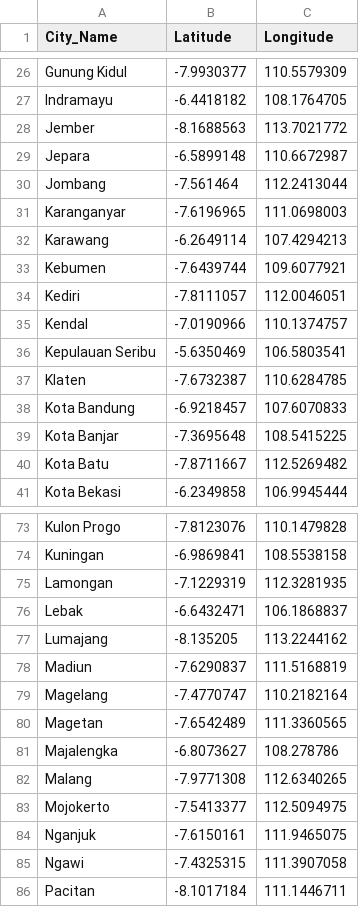
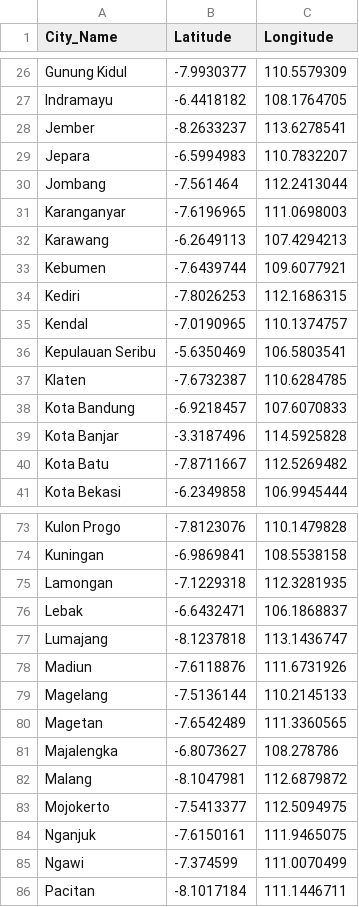
Before and after one commit to achilles157/clustering-jobs, a CSV file: data/java_regency_coordinates.csv, drawn as a sheet; only a part is shown, gaps mark what is left out; the diff covers the shown part only.

```diff
--- a/data/java_regency_coordinates.csv
+++ b/data/java_regency_coordinates.csv
@@ -27,10 +27,10 @@ Gunung Kidul,-7.9930377,110.5579309
 Indramayu,-6.4418182,108.1764705
-Jember,-8.1688563,113.7021772
-Jepara,-6.5899148,110.6672987
+Jember,-8.2633237,113.6278541
+Jepara,-6.5994983,110.7832207
 Jombang,-7.561464,112.2413044
 Karanganyar,-7.6196965,111.0698003
-Karawang,-6.2649114,107.4294213
+Karawang,-6.2649113,107.4294213
 Kebumen,-7.6439744,109.6077921
-Kediri,-7.8111057,112.0046051
-Kendal,-7.0190966,110.1374757
+Kediri,-7.8026253,112.1686315
+Kendal,-7.0190965,110.1374757
 Kepulauan Seribu,-5.6350469,106.5803541
@@ -38,3 +38,3 @@ Klaten,-7.6732387,110.6284785
 Kota Bandung,-6.9218457,107.6070833
-Kota Banjar,-7.3695648,108.5415225
+Kota Banjar,-3.3187496,114.5925828
 Kota Batu,-7.8711667,112.5269482
@@ -74,13 +74,13 @@ Kulon Progo,-7.8123076,110.1479828
 Kuningan,-6.9869841,108.5538158
-Lamongan,-7.1229319,112.3281935
+Lamongan,-7.1229318,112.3281935
 Lebak,-6.6432471,106.1868837
-Lumajang,-8.135205,113.2244162
-Madiun,-7.6290837,111.5168819
-Magelang,-7.4770747,110.2182164
+Lumajang,-8.1237818,113.1436747
+Madiun,-7.6118876,111.6731926
+Magelang,-7.5136144,110.2145133
 Magetan,-7.6542489,111.3360565
 Majalengka,-6.8073627,108.278786
-Malang,-7.9771308,112.6340265
+Malang,-8.1047981,112.6879872
 Mojokerto,-7.5413377,112.5094975
 Nganjuk,-7.6150161,111.9465075
-Ngawi,-7.4325315,111.3907058
+Ngawi,-7.374599,111.0070499
 Pacitan,-8.1017184,111.1446711
```
Also changed, not shown: 34 edited cells elsewhere in this file, data/java_job_market_final_analysis.csv, data/java_job_market_hubs_final.csv, 17 other files.
